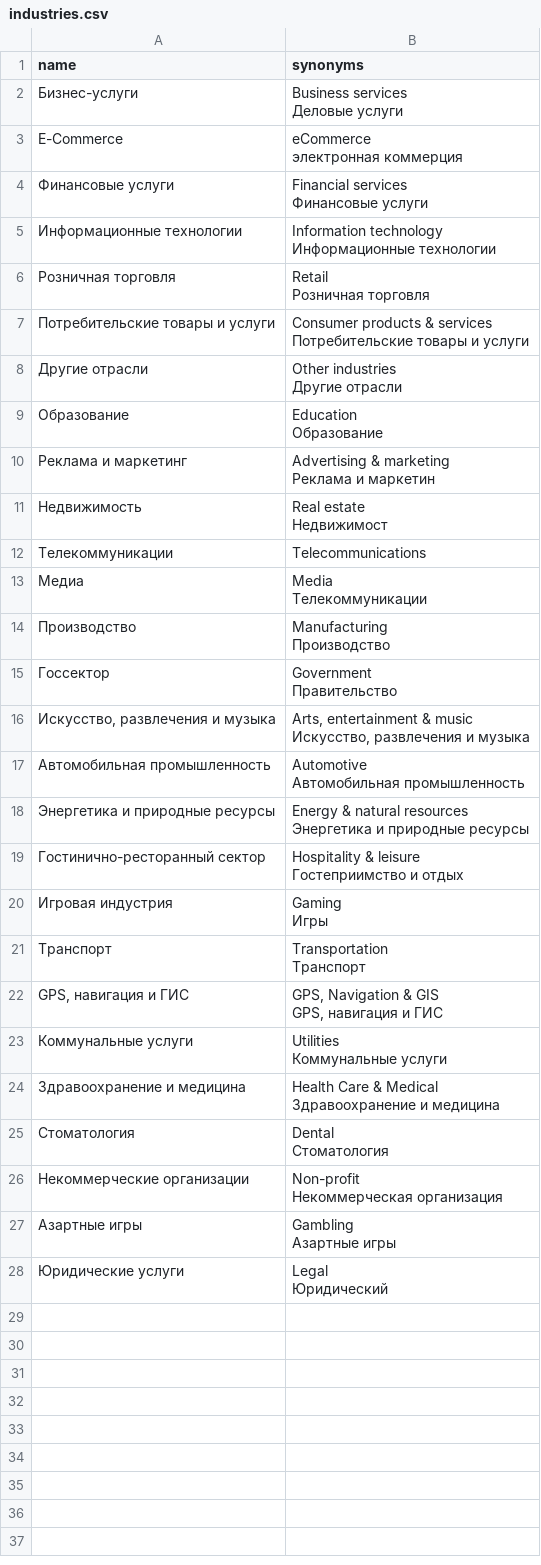
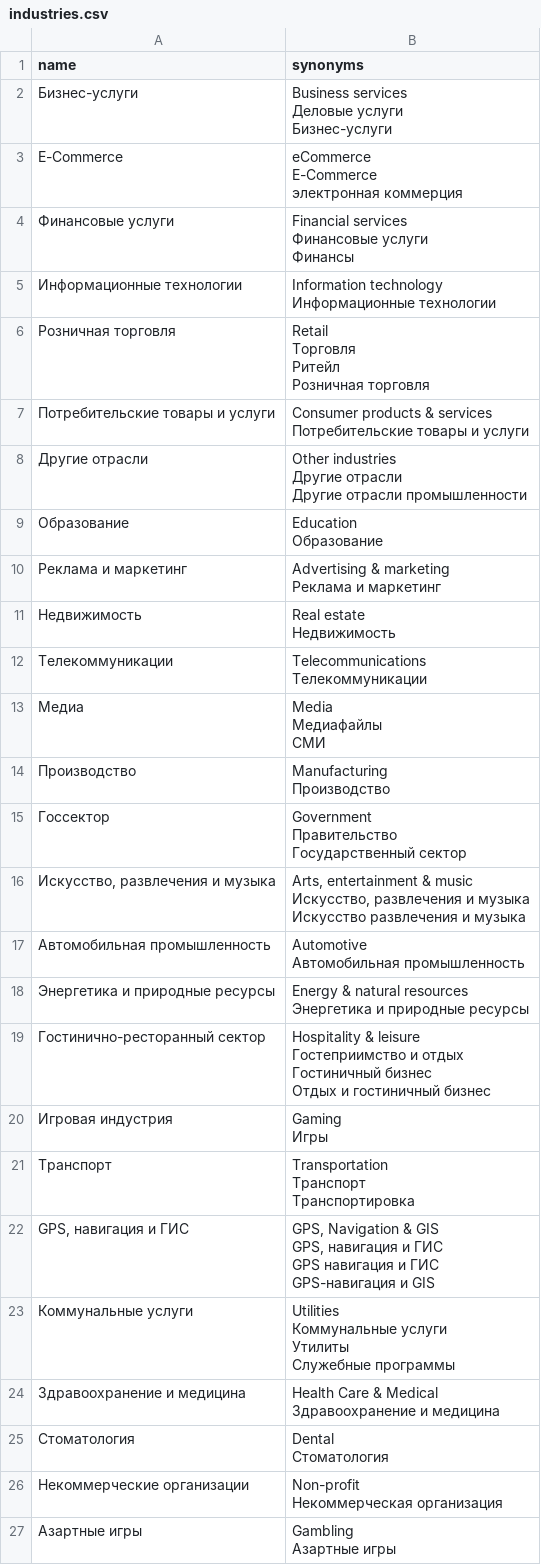
Before and after one commit to NotMainCode/octopus, a CSV file: main/db_test_data/companies/industries.csv, drawn as a sheet; only a part is shown; the shorter side is filled out with more unchanged rows.

```diff
--- a/main/db_test_data/companies/industries.csv
+++ b/main/db_test_data/companies/industries.csv
@@ -1,31 +1,41 @@
 name;synonyms
-Бизнес-услуги;"Business services
-Деловые услуги"
-E-Commerce;"eCommerce
-электронная коммерция"
-Финансовые услуги;"Financial services
-Финансовые услуги"
+Бизнес-услуги;"Business services
+Деловые услуги
+Бизнес-услуги"
+E-Commerce;"eCommerce
+E-Commerce
+электронная коммерция"
+Финансовые услуги;"Financial services
+Финансовые услуги
+Финансы"
 Информационные технологии;"Information technology
 Информационные технологии"
-Розничная торговля;"Retail
-Розничная торговля"
+Розничная торговля;"Retail
+Торговля
+Ритейл
+Розничная торговля"
 Потребительские товары и услуги;"Consumer products & services
 Потребительские товары и услуги"
-Другие отрасли;"Other industries
-Другие отрасли "
+Другие отрасли;"Other industries
+Другие отрасли
+Другие отрасли промышленности"
 Образование;"Education
 Образование"
-Реклама и маркетинг;"Advertising & marketing
-Реклама и маркетин"
-Недвижимость;"Real estate
-Недвижимост"
-Телекоммуникации;Telecommunications
-Медиа;"Media
-Телекоммуникации"
+Реклама и маркетинг;"Advertising & marketing
+Реклама и маркетинг"
+Недвижимость;"Real estate
+Недвижимость"
+Телекоммуникации;"Telecommunications
+Телекоммуникации"
+Медиа;"Media
+Медиафайлы
+СМИ"
 Производство;"Manufacturing
 Производство"
-Госсектор;"Government
-Правительство"
-Искусство, развлечения и музыка;"Arts, entertainment & music
-Искусство, развлечения и музыка"
+Госсектор;"Government
+Правительство
+Государственный сектор"
+Искусство, развлечения и музыка;"Arts, entertainment & music
+Искусство, развлечения и музыка
+Искусство развлечения и музыка"
 Автомобильная промышленность;"Automotive
@@ -34,12 +44,19 @@ E-Commerce;"eCommerce
 Энергетика и природные ресурсы"
-Гостинично-ресторанный сектор;"Hospitality & leisure
-Гостеприимство и отдых"
+Гостинично-ресторанный сектор;"Hospitality & leisure
+Гостеприимство и отдых
+Гостиничный бизнес
+Отдых и гостиничный бизнес"
 Игровая индустрия;"Gaming
 Игры"
-Транспорт;"Transportation
-Транспорт"
-GPS, навигация и ГИС;"GPS, Navigation & GIS
-GPS, навигация и ГИС"
-Коммунальные услуги;"Utilities
-Коммунальные услуги"
+Транспорт;"Transportation
+Транспорт
+Транспортировка"
+GPS, навигация и ГИС;"GPS, Navigation & GIS
+GPS, навигация и ГИС
+GPS навигация и ГИС
+GPS-навигация и GIS"
+Коммунальные услуги;"Utilities
+Коммунальные услуги
+Утилиты
+Служебные программы"
 Здравоохранение и медицина;"Health Care & Medical
```
Also changed, not shown: main/db_test_data/companies/services.csv, 21 other files.
